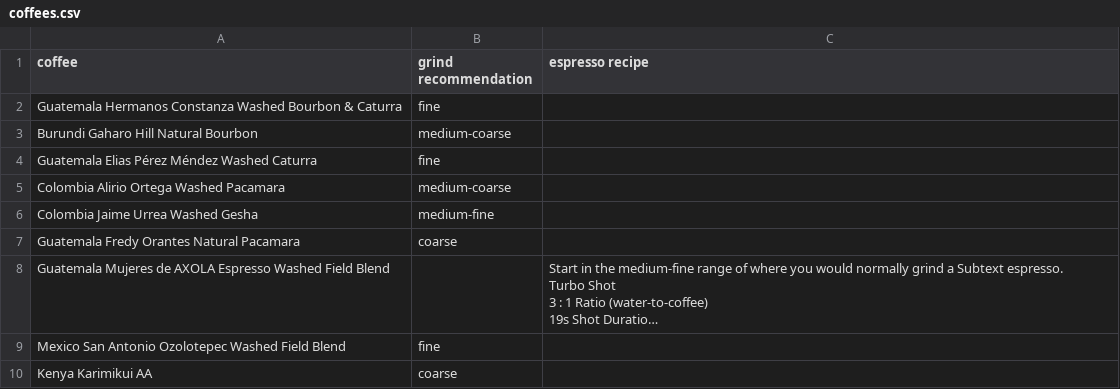
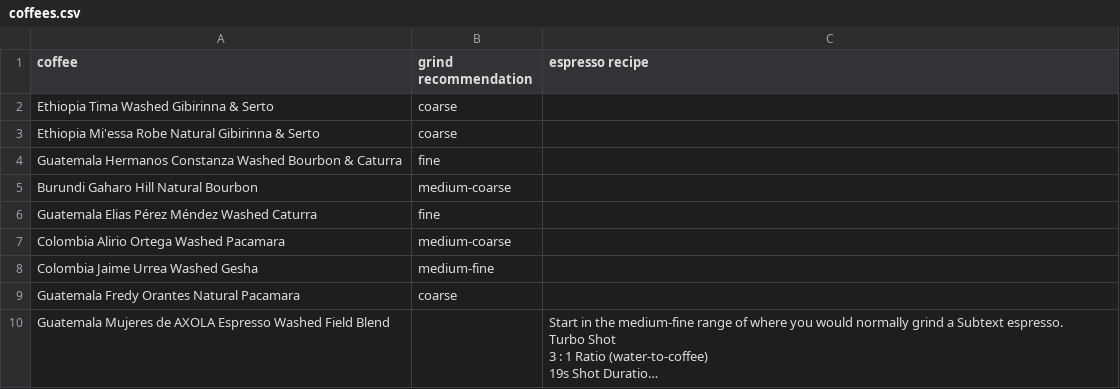
Before and after one commit to SubtextAl/subtext-data, a CSV file: docs/coffees.csv, drawn as a sheet; only a part is shown; the shorter side is filled out with more unchanged rows; long unchanged cells end in ….

Commit message:
Update coffees.csv

```diff
--- a/docs/coffees.csv
+++ b/docs/coffees.csv
@@ -1,2 +1,4 @@
 coffee,grind recommendation,espresso recipe
+Ethiopia Tima Washed Gibirinna & Serto, coarse
+Ethiopia Mi'essa Robe Natural Gibirinna & Serto, coarse
 Guatemala Hermanos Constanza Washed Bourbon & Caturra, fine
```
